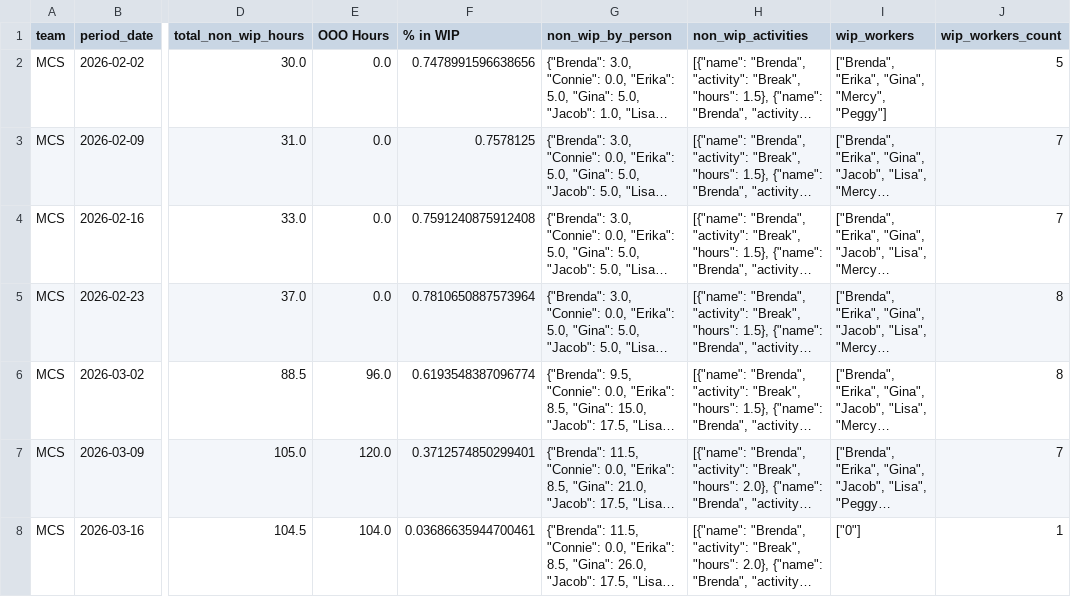
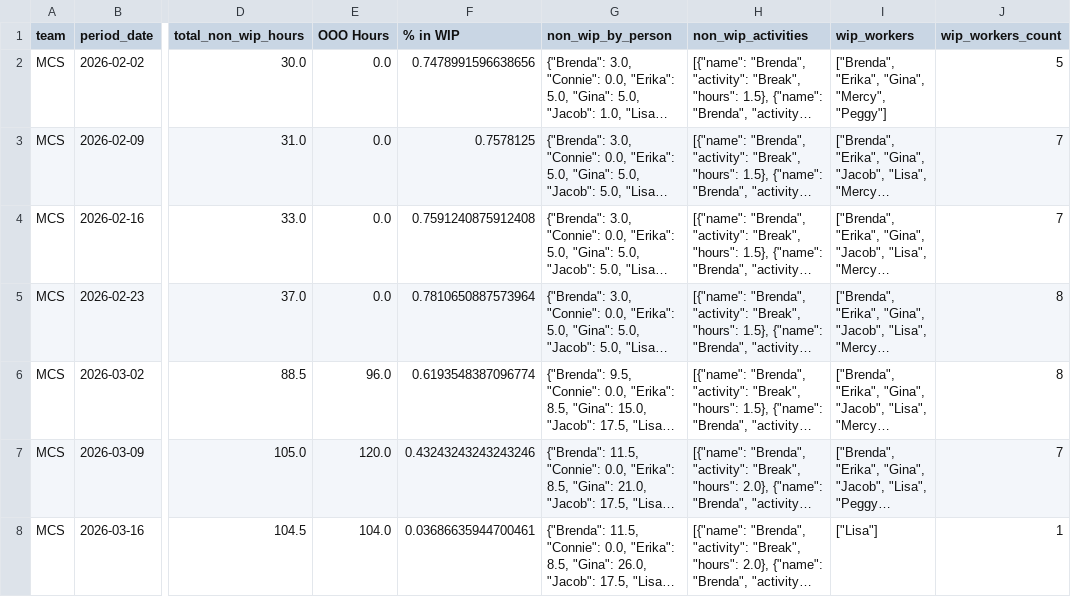
Before and after one commit to 17wadeche/heijunka-dev, a CSV file: crm_non_wip_activities.csv, drawn as a sheet; only a part is shown, gaps mark what is left out; long unchanged cells end in …; the diff names each change by its address in the sheet, - before the commit and + after, or states it on an @@ line.

```diff
--- a/crm_non_wip_activities.csv
+++ b/crm_non_wip_activities.csv
-F7 (% in WIP): 0.3712574850299401
+F7 (% in WIP): 0.43243243243243246
-I8 (wip_workers): ["0"]
+I8 (wip_workers): ["Lisa"]
```
Also changed, not shown: CRM_WIP.csv, metrics.csv, 7 other files.
